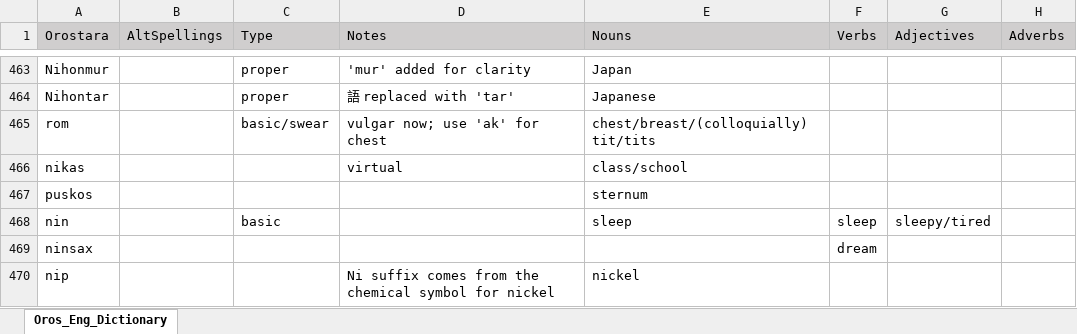
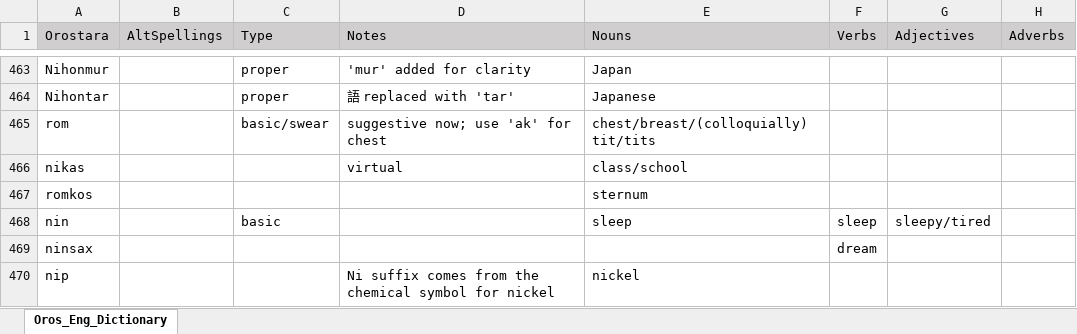
Before and after one commit to orostara/Orostara-Dictionary, an Excel workbook: files/Oros_Eng_Dictionary.xlsx, sheet Oros_Eng_Dictionary, drawn as a sheet; only a part is shown, gaps mark what is left out; values as stored, in another font and other column widths than the file's, no borders; table styles not drawn; the diff names each change by its address in the sheet, - before the commit and + after, or states it on an @@ line.

```diff
--- a/files/Oros_Eng_Dictionary.xlsx (sheet Oros_Eng_Dictionary)
+++ b/files/Oros_Eng_Dictionary.xlsx (sheet Oros_Eng_Dictionary)
-D465 (Notes): vulgar now; use 'ak' for chest
+D465 (Notes): suggestive now; use 'ak' for chest
-A467 (Orostara): puskos
+A467 (Orostara): romkos
```
Also changed, not shown: 2 other files.
